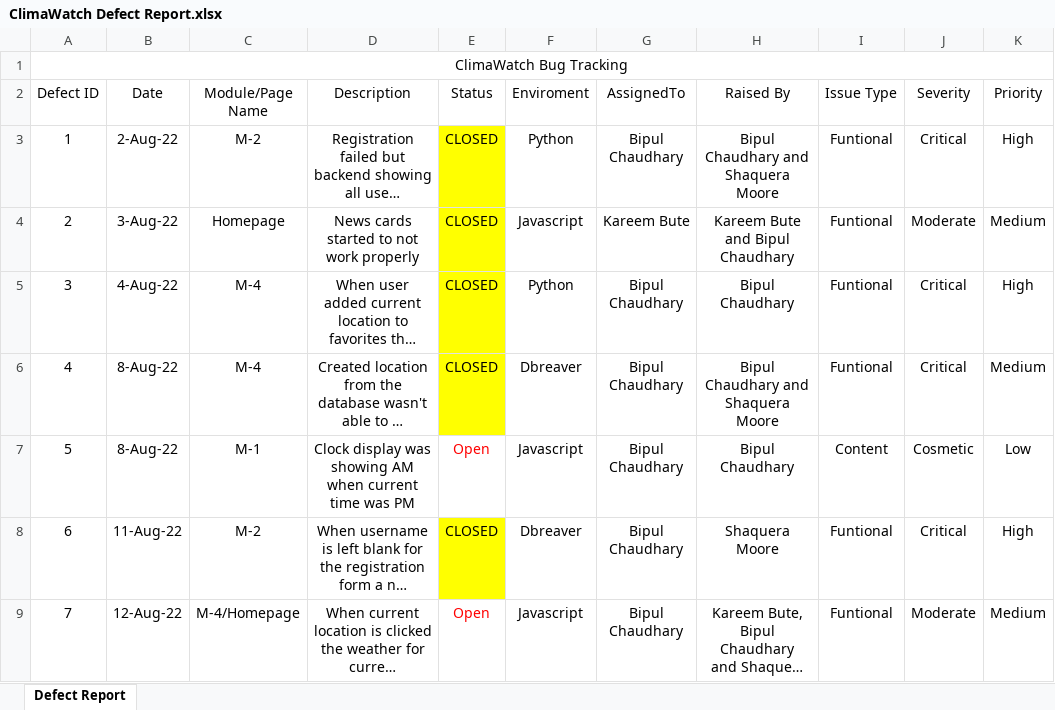
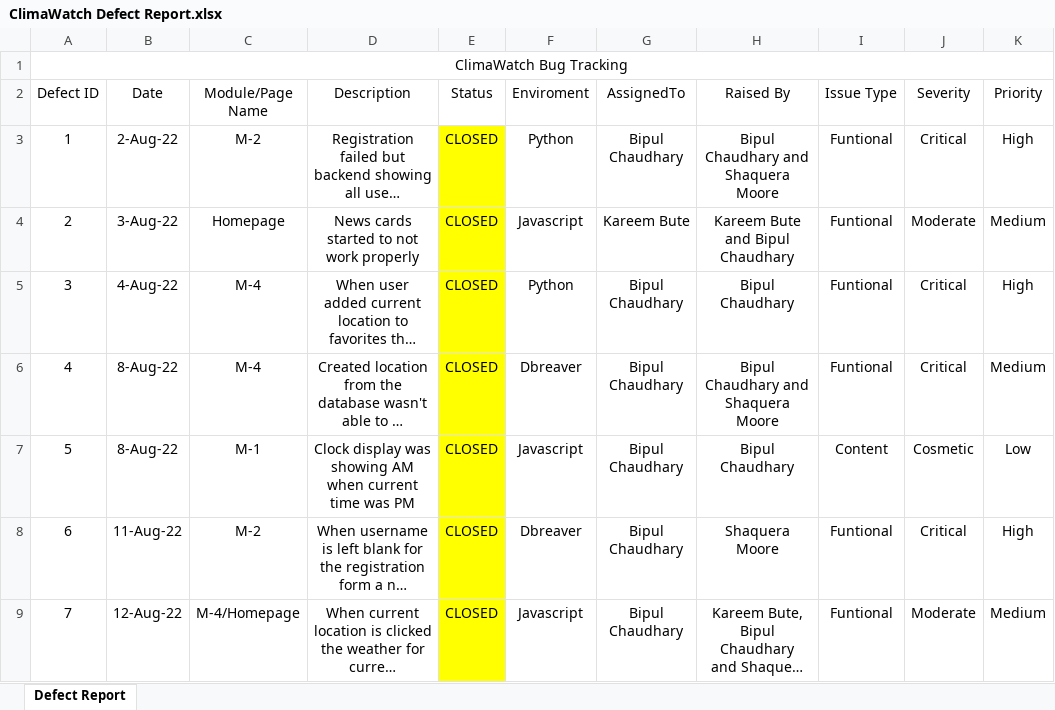
Before and after one commit to STM2050/ClimaWatch-Testing-Documentation, an Excel workbook: ClimaWatch Defect Report.xlsx, sheet Defect Report, drawn as a sheet; long unchanged cells end in …; values as stored, in another font and other column widths than the file's, no borders; the diff names each change by its address in the sheet, - before the commit and + after, or states it on an @@ line.

Commit message:
modify ClimaWatch Defect Report.xlsx

```diff
--- a/ClimaWatch Defect Report.xlsx (sheet Defect Report)
+++ b/ClimaWatch Defect Report.xlsx (sheet Defect Report)
-E7 (Status): Open
+E7 (Status): CLOSED
@@ E7 fill: none → #FFFF00, text colour: #FF0000 → black @@
-E9 (Status): Open
+E9 (Status): CLOSED
@@ E9 fill: none → #FFFF00, text colour: #FF0000 → black @@
```
